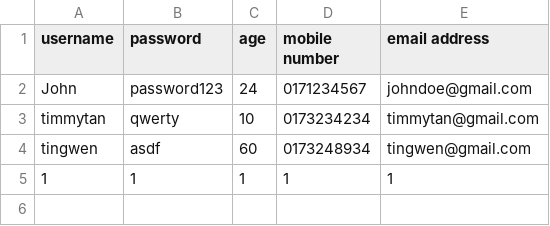
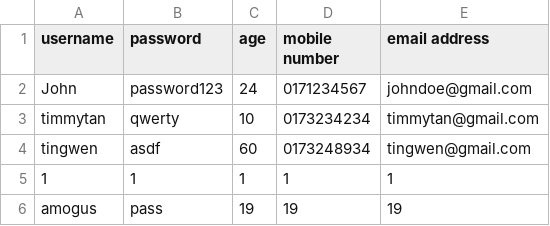
Before and after one commit to JULU909/SC2002-Project-MOBLIMA, a CSV file: Moblima/src/Data/Customers.csv, drawn as a sheet.

Commit message:
create acc

```diff
--- a/Moblima/src/Data/Customers.csv
+++ b/Moblima/src/Data/Customers.csv
@@ -5 +5,2 @@ tingwen,asdf,60,0173248934,tingwen@gmail.com
 1,1,1,1,1
+amogus,pass,19,19,19
```
